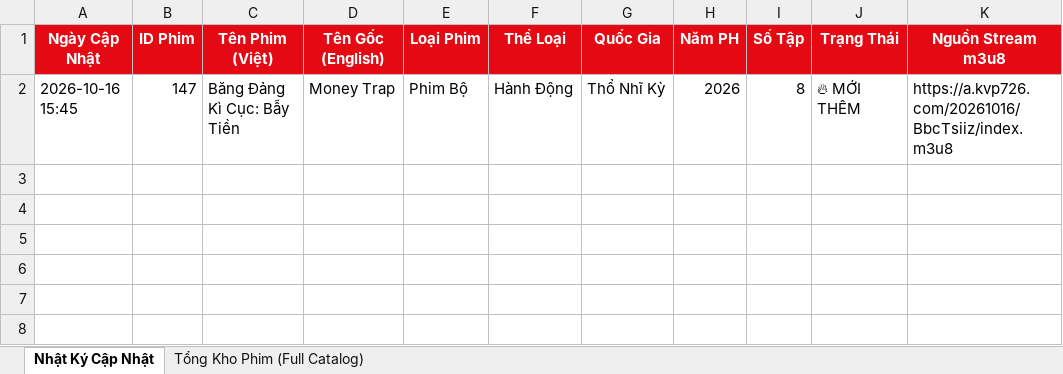
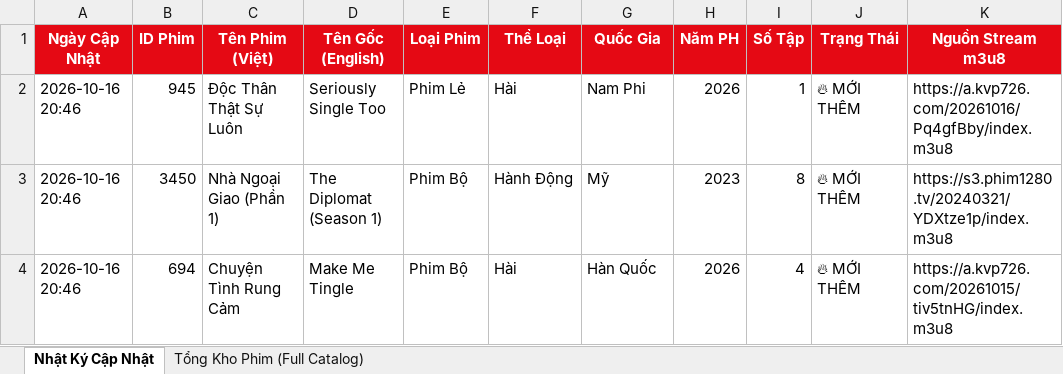
Before and after one commit to exorcisthb/Phim, an Excel workbook: movie_changes_report.xlsx, sheet Nhật Ký Cập Nhật, drawn as a sheet; values as stored, in another font and other column widths than the file's, no borders; removed rows and columns are numbered as before the commit, all else as after; the diff names each change by its address in the sheet, - before the commit and + after, or states it on an @@ line.

```diff
--- a/movie_changes_report.xlsx (sheet Nhật Ký Cập Nhật)
+++ b/movie_changes_report.xlsx (sheet Nhật Ký Cập Nhật)
-row 2: 2026-10-16 15:45 | 147 | Băng Đảng Kì Cục: Bẫy Tiền | Money Trap | Phim Bộ | Hành Động | Thổ Nhĩ Kỳ | 2026 | 8 | 🔥 MỚI THÊM | https://a.kvp726.com/20261016/BbcTsiiz/index.m3u8
+row 2: 2026-10-16 20:46 | 945 | Độc Thân Thật Sự Luôn | Seriously Single Too | Phim Lẻ | Hài | Nam Phi | 2026 | 1 | 🔥 MỚI THÊM | https://a.kvp726.com/20261016/Pq4gfBby/index.m3u8
+row 3: 2026-10-16 20:46 | 3450 | Nhà Ngoại Giao (Phần 1) | The Diplomat (Season 1) | Phim Bộ | Hành Động | Mỹ | 2023 | 8 | 🔥 MỚI THÊM | https://s3.phim1280.tv/20240321/YDXtze1p/index.m3u8
+row 4: 2026-10-16 20:46 | 694 | Chuyện Tình Rung Cảm | Make Me Tingle | Phim Bộ | Hài | Hàn Quốc | 2026 | 4 | 🔥 MỚI THÊM | https://a.kvp726.com/20261015/tiv5tnHG/index.m3u8
```
Also changed, not shown: sheet Tổng Kho Phim (Full Catalog), 2 other files.
